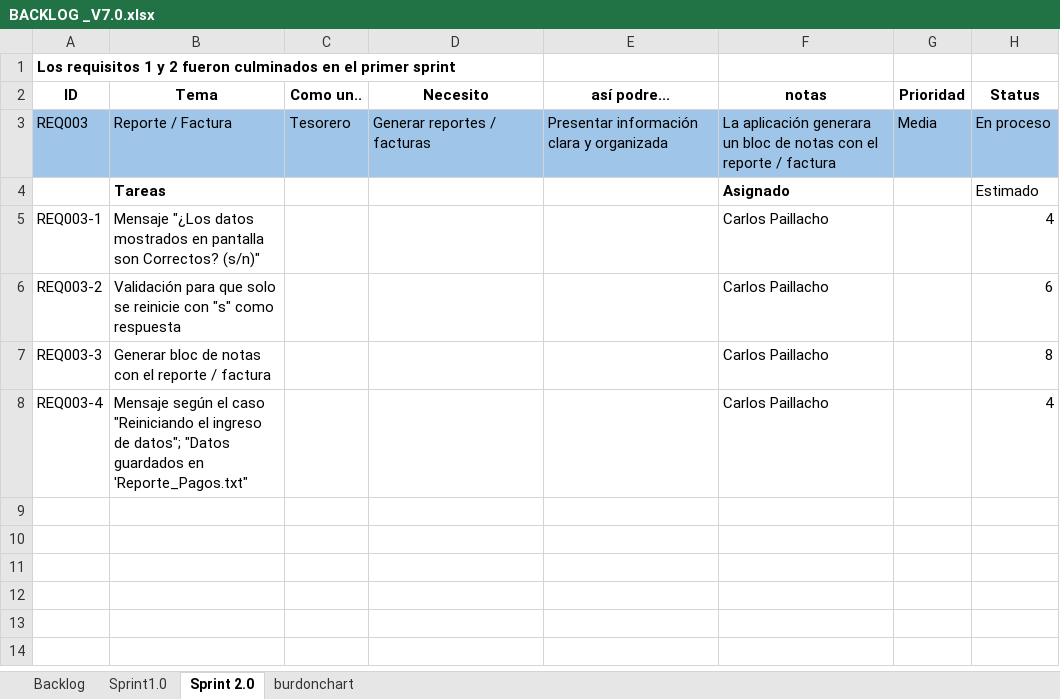
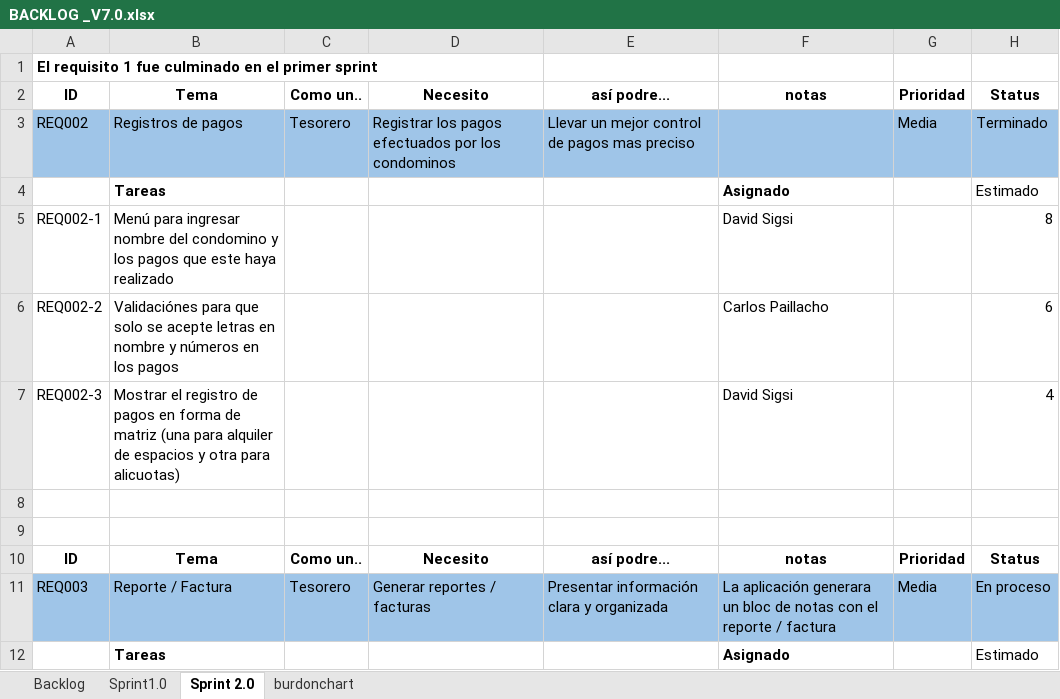
Before and after one commit to Carlitos555666/NRC1951_G7_FUN_ING_SW, an Excel workbook: BIBLIOTECA DE TRABAJO/Documentación/BACKLOG _V7.0.xlsx, sheet Sprint 2.0, drawn as a sheet; only a part is shown; the shorter side is filled out with more unchanged rows; values as stored, in another font and other column widths than the file's, no borders; table styles not drawn; the diff names each change by its address in the sheet, - before the commit and + after, or states it on an @@ line.

```diff
--- a/BIBLIOTECA DE TRABAJO/Documentación/BACKLOG _V7.0.xlsx (sheet Sprint 2.0)
+++ b/BIBLIOTECA DE TRABAJO/Documentación/BACKLOG _V7.0.xlsx (sheet Sprint 2.0)
-A1: Los requisitos 1 y 2 fueron culminados en el…
+A1: El requisito 1 fue culminado en el…
+row 2: ID | Tema | Como un.. | Necesito | así podre... | notas | Prioridad | Status
+row 3: REQ002 | Registros de pagos | Tesorero | Registrar los pagos efectuados por los condominos | Llevar un mejor control de pagos mas preciso |  | Media | Terminado
+row 4:  | Tareas |  |  |  | Asignado |  | Estimado
+row 5: REQ002-1 | Menú para ingresar nombre del condomino y los pagos que este haya realizado |  |  |  | David Sigsi |  | 8
+row 6: REQ002-2 | Validaciónes para que solo se acepte letras en nombre y números en los pagos |  |  |  | Carlos Paillacho |  | 6
+row 7: REQ002-3 | Mostrar el registro de pagos en forma de matriz (una para alquiler de espacios y otra para alicuotas) |  |  |  | David Sigsi |  | 4
+row 8: (empty)
+row 9: (empty)
```
Also changed, not shown: sheet Sprint1.0, 2 other files.
